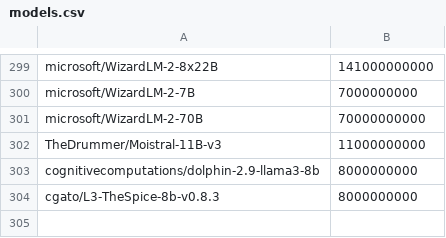
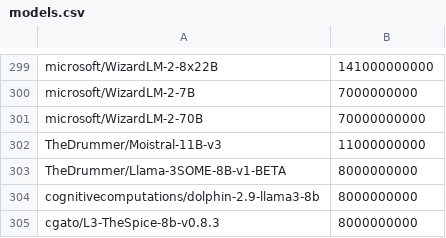
Before and after one commit to Haidra-Org/AI-Horde-text-model-reference, a CSV file: models.csv, drawn as a sheet; only a part is shown, gaps mark what is left out; the diff names each change by its address in the sheet, - before the commit and + after, or states it on an @@ line.

Commit message:
3some beta

```diff
--- a/models.csv
+++ b/models.csv
+row 303: TheDrummer/Llama-3SOME-8B-v1-BETA | 8000000000
```
Also changed, not shown: 1 other file.
